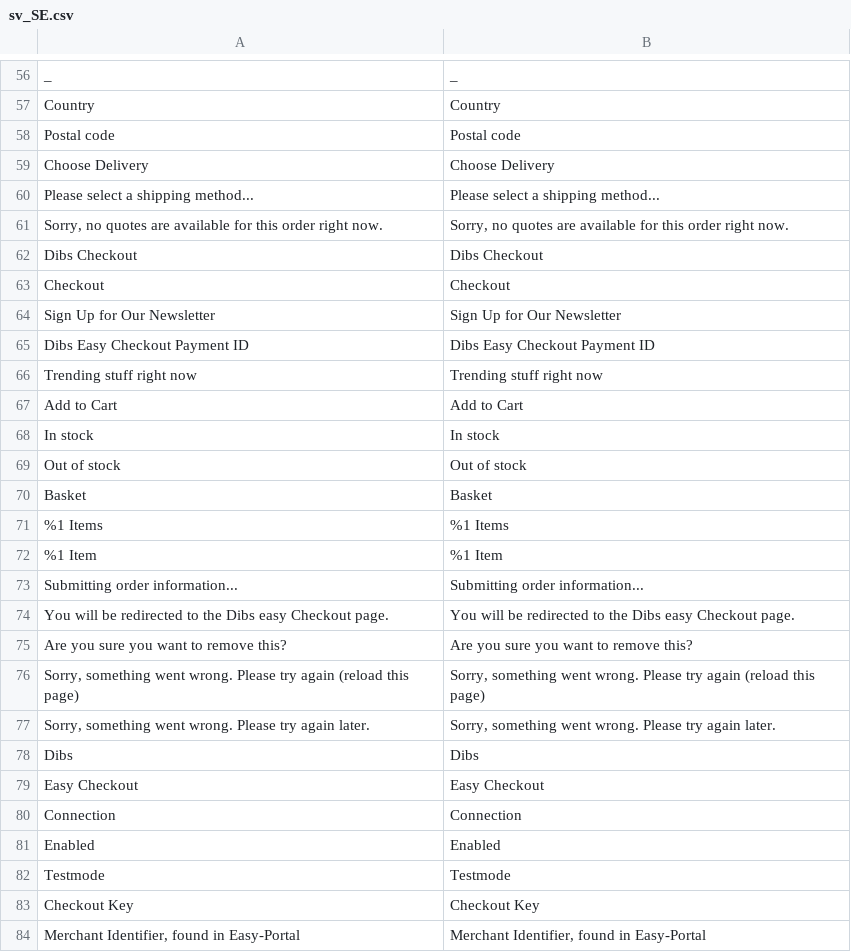
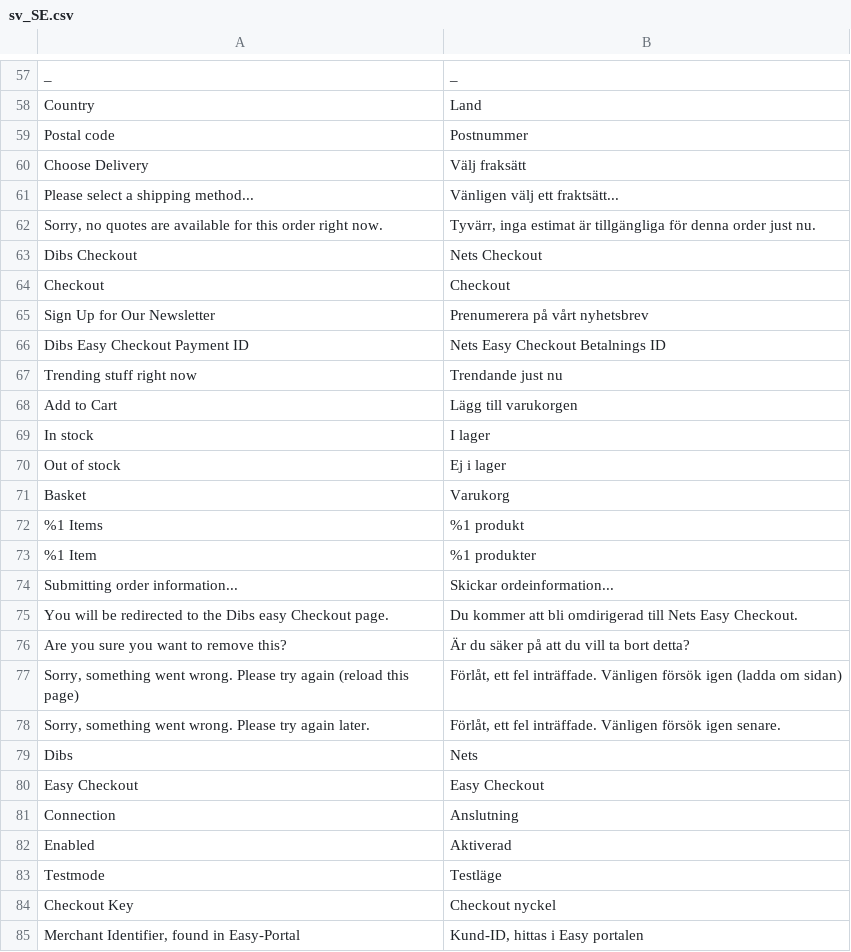
Before and after one commit to Nets-eCom/Magento2_easy, a CSV file: i18n/sv_SE.csv, drawn as a sheet; only a part is shown, gaps mark what is left out; the diff covers the shown part only.

```diff
--- a/i18n/sv_SE.csv
+++ b/i18n/sv_SE.csv
@@ -57,6 +58,6 @@ _,_
-Country,Country
-"Postal code","Postal code"
-"Choose Delivery","Choose Delivery"
-"Please select a shipping method...","Please select a shipping method..."
-"Sorry, no quotes are available for this order right now.","Sorry, no quotes are available for this order right now."
-"Dibs Checkout","Dibs Checkout"
+"Country","Land"
+"Postal code","Postnummer"
+"Choose Delivery","Välj fraksätt"
+"Please select a shipping method...","Vänligen välj ett fraktsätt..."
+"Sorry, no quotes are available for this order right now.","Tyvärr, inga estimat är tillgängliga för denna order just nu."
+"Dibs Checkout","Nets Checkout"
@@ -64,21 +65,21 @@ Checkout,Checkout
-"Sign Up for Our Newsletter","Sign Up for Our Newsletter"
-"Dibs Easy Checkout Payment ID ","Dibs Easy Checkout Payment ID "
-"Trending stuff right now","Trending stuff right now"
-"Add to Cart","Add to Cart"
-"In stock","In stock"
-"Out of stock","Out of stock"
-Basket,Basket
-"%1 Items ","%1 Items "
-"%1 Item","%1 Item"
-"Submitting order information...","Submitting order information..."
-"You will be redirected to the Dibs easy Checkout page.","You will be redirected to the Dibs easy Checkout page."
-"Are you sure you want to remove this?","Are you sure you want to remove this?"
-"Sorry, something went wrong. Please try again (reload this page)","Sorry, something went wrong. Please try again (reload this page)"
-"Sorry, something went wrong. Please try again later.","Sorry, something went wrong. Please try again later."
-Dibs,Dibs
+"Sign Up for Our Newsletter","Prenumerera på vårt nyhetsbrev"
+"Dibs Easy Checkout Payment ID ","Nets Easy Checkout Betalnings ID "
+"Trending stuff right now","Trendande just nu"
+"Add to Cart","Lägg till varukorgen"
+"In stock","I lager"
+"Out of stock","Ej i lager"
+"Basket","Varukorg"
+"%1 Items ","%1 produkt "
+"%1 Item","%1 produkter"
+"Submitting order information...","Skickar ordeinformation..."
+"You will be redirected to the Dibs easy Checkout page.","Du kommer att bli omdirigerad till Nets Easy Checkout."
+"Are you sure you want to remove this?","Är du säker på att du vill ta bort detta?"
+"Sorry, something went wrong. Please try again (reload this page)","Förlåt, ett fel inträffade. Vänligen försök igen (ladda om sidan)"
+"Sorry, something went wrong. Please try again later.","Förlåt, ett fel inträffade. Vänligen försök igen senare."
+"Dibs","Nets"
 "Easy Checkout","Easy Checkout"
-Connection,Connection
-Enabled,Enabled
-Testmode,Testmode
-"Checkout Key","Checkout Key"
-"Merchant Identifier, found in Easy-Portal","Merchant Identifier, found in Easy-Portal"
+"Connection","Anslutning"
+"Enabled","Aktiverad"
+"Testmode","Testläge"
+"Checkout Key","Checkout nyckel"
+"Merchant Identifier, found in Easy-Portal","Kund-ID, hittas i Easy portalen"
```
Also changed, not shown: 1 added row and 80 edited cells elsewhere in this file.
